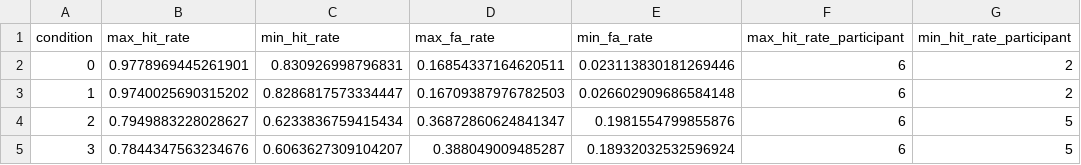
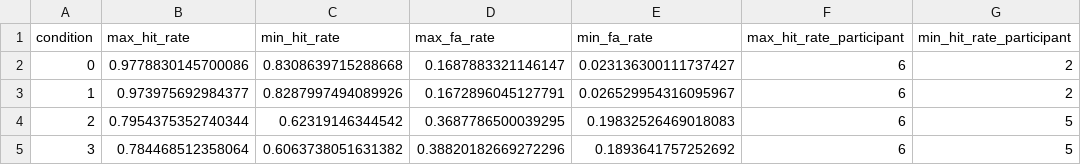
Before and after one commit to dumbasscheesecat/107final, a CSV file: output/max_min_posterior_rates.csv, drawn as a sheet; only a part is shown; the diff names each change by its address in the sheet, - before the commit and + after, or states it on an @@ line.

```diff
--- a/output/max_min_posterior_rates.csv
+++ b/output/max_min_posterior_rates.csv
-B2 (max_hit_rate): 0.9778969445261901
+B2 (max_hit_rate): 0.9778830145700086
-C2 (min_hit_rate): 0.830926998796831
+C2 (min_hit_rate): 0.8308639715288668
-D2 (max_fa_rate): 0.16854337164620511
+D2 (max_fa_rate): 0.1687883321146147
-E2 (min_fa_rate): 0.023113830181269446
+E2 (min_fa_rate): 0.023136300111737427
-B3 (max_hit_rate): 0.9740025690315202
+B3 (max_hit_rate): 0.973975692984377
-C3 (min_hit_rate): 0.8286817573334447
+C3 (min_hit_rate): 0.8287997494089926
-D3 (max_fa_rate): 0.16709387976782503
+D3 (max_fa_rate): 0.1672896045127791
-E3 (min_fa_rate): 0.026602909686584148
+E3 (min_fa_rate): 0.026529954316095967
-B4 (max_hit_rate): 0.7949883228028627
+B4 (max_hit_rate): 0.7954375352740344
-C4 (min_hit_rate): 0.6233836759415434
+C4 (min_hit_rate): 0.62319146344542
-D4 (max_fa_rate): 0.36872860624841347
+D4 (max_fa_rate): 0.3687786500039295
-E4 (min_fa_rate): 0.1981554799855876
+E4 (min_fa_rate): 0.19832526469018083
-B5 (max_hit_rate): 0.7844347563234676
+B5 (max_hit_rate): 0.784468512358064
-C5 (min_hit_rate): 0.6063627309104207
+C5 (min_hit_rate): 0.6063738051631382
-D5 (max_fa_rate): 0.388049009485287
+D5 (max_fa_rate): 0.38820182669272296
-E5 (min_fa_rate): 0.18932032532596924
+E5 (min_fa_rate): 0.1893641757252692
```
Also changed, not shown: 25 other files.
